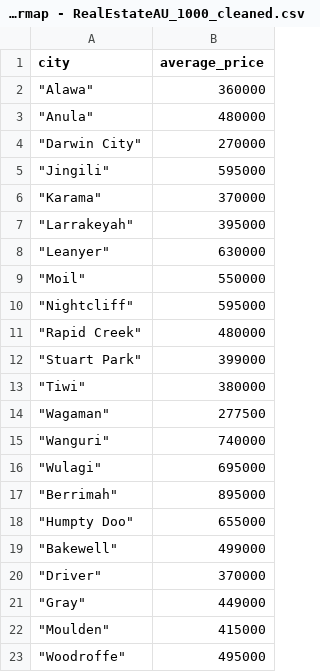
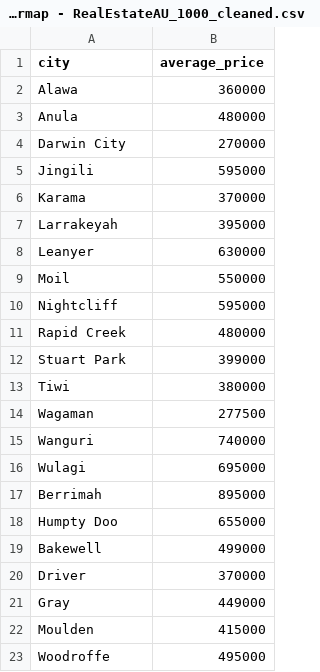
Before and after one commit to BoyangYu1589/FIT3179ASS2, a CSV file: data/RealEstateAU_1000_cleaned_formap - RealEstateAU_1000_cleaned.csv, drawn as a sheet.

Commit message:
update data

```diff
--- a/data/RealEstateAU_1000_cleaned_formap - RealEstateAU_1000_cleaned.csv
+++ b/data/RealEstateAU_1000_cleaned_formap - RealEstateAU_1000_cleaned.csv
@@ -1,23 +1,23 @@
 city,average_price
-"""Alawa""",360000
-"""Anula""",480000
-"""Darwin City""",270000
-"""Jingili""",595000
-"""Karama""",370000
-"""Larrakeyah""",395000
-"""Leanyer""",630000
-"""Moil""",550000
-"""Nightcliff""",595000
-"""Rapid Creek""",480000
-"""Stuart Park""",399000
-"""Tiwi""",380000
-"""Wagaman""",277500
-"""Wanguri""",740000
-"""Wulagi""",695000
-"""Berrimah""",895000
-"""Humpty Doo""",655000
-"""Bakewell""",499000
-"""Driver""",370000
-"""Gray""",449000
-"""Moulden""",415000
-"""Woodroffe""",495000
+Alawa,360000
+Anula,480000
+Darwin City,270000
+Jingili,595000
+Karama,370000
+Larrakeyah,395000
+Leanyer,630000
+Moil,550000
+Nightcliff,595000
+Rapid Creek,480000
+Stuart Park,399000
+Tiwi,380000
+Wagaman,277500
+Wanguri,740000
+Wulagi,695000
+Berrimah,895000
+Humpty Doo,655000
+Bakewell,499000
+Driver,370000
+Gray,449000
+Moulden,415000
+Woodroffe,495000
```
Also changed, not shown: 1 other file.
